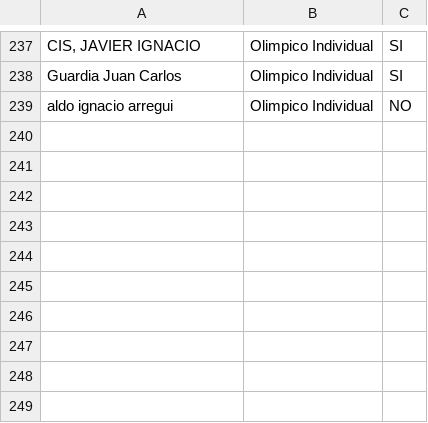
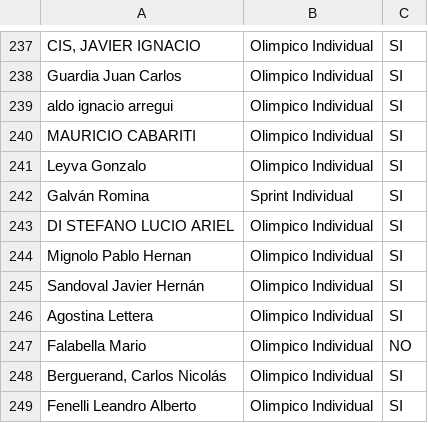
Before and after one commit to grupot3baradero-cmyk/inscriptos, a CSV file: Inscriptos confirmados - Hoja 1.csv, drawn as a sheet; only a part is shown, gaps mark what is left out; the diff names each change by its address in the sheet, - before the commit and + after, or states it on an @@ line.

Commit message:
Add files via upload

```diff
--- a/Inscriptos confirmados - Hoja 1.csv
+++ b/Inscriptos confirmados - Hoja 1.csv
-C239: NO
+C239: SI
+row 240: MAURICIO CABARITI | Olimpico Individual | SI
+row 241: Leyva Gonzalo | Olimpico Individual | SI
+row 242: Galván Romina | Sprint Individual | SI
+row 243: DI STEFANO LUCIO ARIEL | Olimpico Individual | SI
+row 244: Mignolo Pablo Hernan | Olimpico Individual | SI
+row 245: Sandoval Javier Hernán | Olimpico Individual | SI
+row 246: Agostina Lettera | Olimpico Individual | SI
+row 247: Falabella Mario | Olimpico Individual | NO
+row 248: Berguerand, Carlos Nicolás | Olimpico Individual | SI
+row 249: Fenelli Leandro Alberto | Olimpico Individual | SI
```
